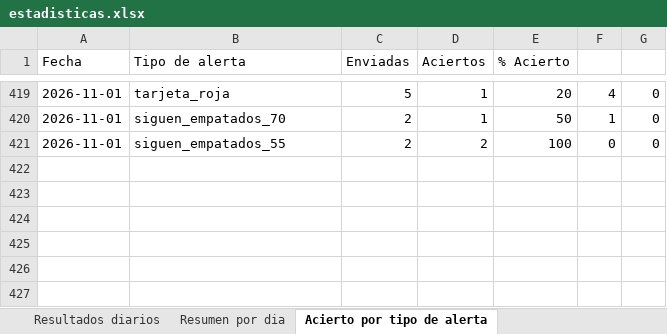
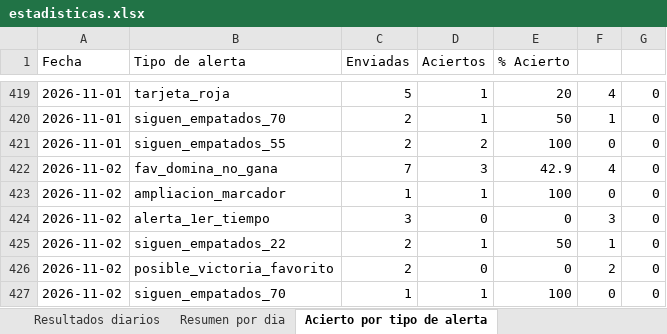
Before and after one commit to erikolivo/Mimoexcel, an Excel workbook: data/estadisticas.xlsx, sheet Acierto por tipo de alerta, drawn as a sheet; only a part is shown, gaps mark what is left out; values as stored, in another font and other column widths than the file's, no borders; the diff names each change by its address in the sheet, - before the commit and + after, or states it on an @@ line.

```diff
--- a/data/estadisticas.xlsx (sheet Acierto por tipo de alerta)
+++ b/data/estadisticas.xlsx (sheet Acierto por tipo de alerta)
+row 422: 2026-11-02 | fav_domina_no_gana | 7 | 3 | 42.9 | 4 | 0
+row 423: 2026-11-02 | ampliacion_marcador | 1 | 1 | 100 | 0 | 0
+row 424: 2026-11-02 | alerta_1er_tiempo | 3 | 0 | 0 | 3 | 0
+row 425: 2026-11-02 | siguen_empatados_22 | 2 | 1 | 50 | 1 | 0
+row 426: 2026-11-02 | posible_victoria_favorito | 2 | 0 | 0 | 2 | 0
+row 427: 2026-11-02 | siguen_empatados_70 | 1 | 1 | 100 | 0 | 0
```
Also changed, not shown: sheet Resultados diarios, sheet Resumen por dia, 7 other files.
